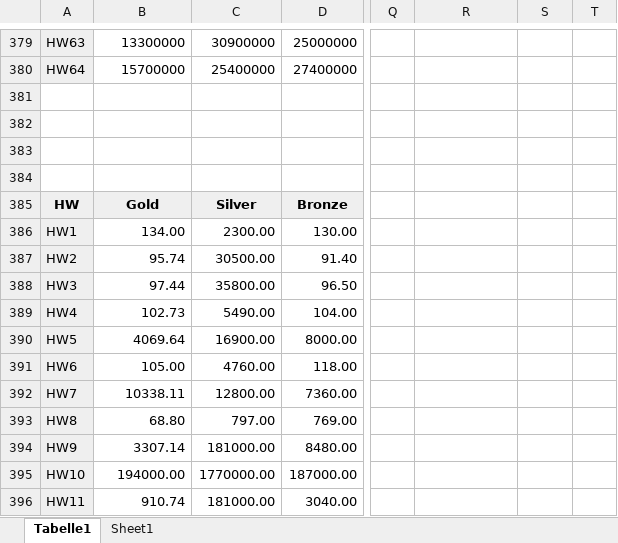
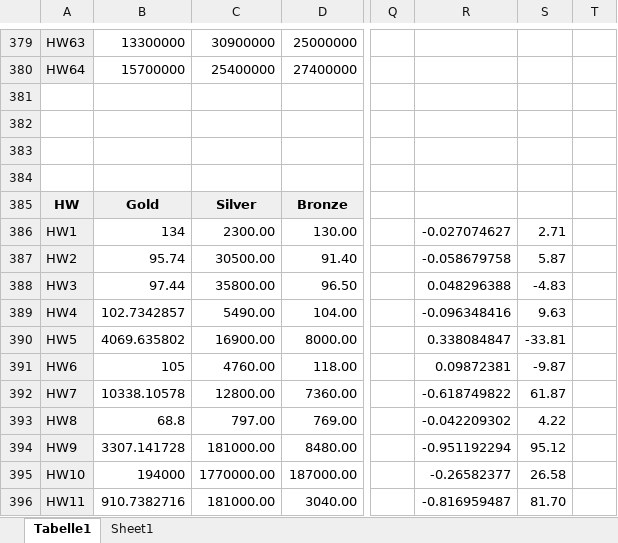
Before and after one commit to tranphuc15122004/New_DPDP, an Excel workbook: Kết quả thử nghiệm.xlsx, sheet Tabelle1, drawn as a sheet; only a part is shown, gaps mark what is left out; values as stored, in another font and other column widths than the file's, no borders; the diff covers the shown part only; the diff names each change by its address in the sheet, - before the commit and + after, or states it on an @@ line.

```diff
--- a/Kết quả thử nghiệm.xlsx (sheet Tabelle1)
+++ b/Kết quả thử nghiệm.xlsx (sheet Tabelle1)
-B386: 134.00
+B386: 134
-R386: (empty)
+R386: -0.027074627
-S386: (empty)
+S386: 2.71
-R387: (empty)
+R387: -0.058679758
-S387: (empty)
+S387: 5.87
-R388: (empty)
+R388: 0.048296388
-S388: (empty)
+S388: -4.83
-B389: 102.73
+B389: 102.7342857
-R389: (empty)
+R389: -0.096348416
-S389: (empty)
+S389: 9.63
-B390: 4069.64
+B390: 4069.635802
-R390: (empty)
+R390: 0.338084847
-S390: (empty)
+S390: -33.81
-B391: 105.00
+B391: 105
-R391: (empty)
+R391: 0.09872381
-S391: (empty)
+S391: -9.87
-B392: 10338.11
+B392: 10338.10578
-R392: (empty)
+R392: -0.618749822
-S392: (empty)
+S392: 61.87
-B393: 68.80
+B393: 68.8
-R393: (empty)
+R393: -0.042209302
-S393: (empty)
+S393: 4.22
-B394: 3307.14
+B394: 3307.141728
-R394: (empty)
+R394: -0.951192294
-S394: (empty)
+S394: 95.12
-B395: 194000.00
+B395: 194000
-R395: (empty)
+R395: -0.26582377
-S395: (empty)
+S395: 26.58
-B396: 910.74
+B396: 910.7382716
-R396: (empty)
+R396: -0.816959487
-S396: (empty)
+S396: 81.70
```
Also changed, not shown: 8 added rows, 8 removed rows, 142 edited cells and cell formats elsewhere in this sheet, 22 other files.
